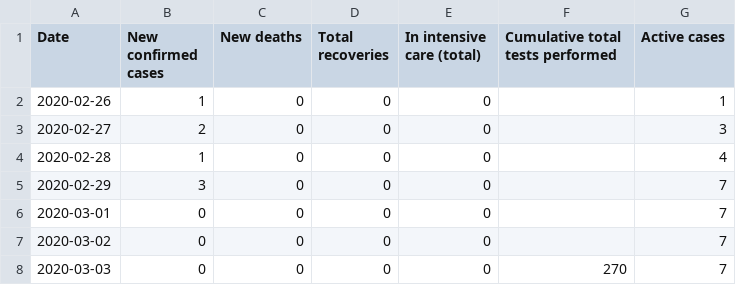
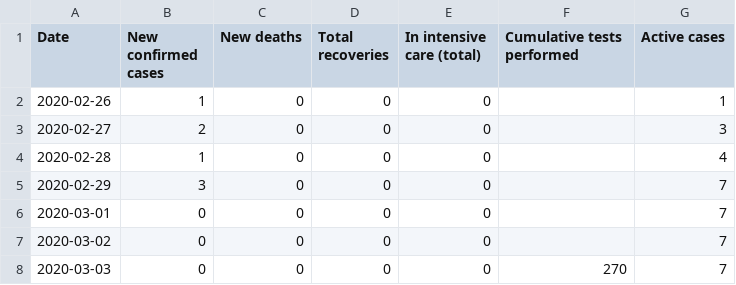
Before and after one commit to Covid-19-Response-Greece/covid19-data-greece, a CSV file: data/greece/wikipedia/cases.csv, drawn as a sheet; only a part is shown.

Commit message:
Change column name

```diff
--- a/data/greece/wikipedia/cases.csv
+++ b/data/greece/wikipedia/cases.csv
@@ -1,2 +1,2 @@
-Date,New confirmed cases,New deaths,Total recoveries,In intensive care (total),Cumulative total tests performed,Active cases
+Date,New confirmed cases,New deaths,Total recoveries,In intensive care (total),Cumulative tests performed,Active cases
 2020-02-26,1,0,0,0,,1
```
Also changed, not shown: 1 other file.
